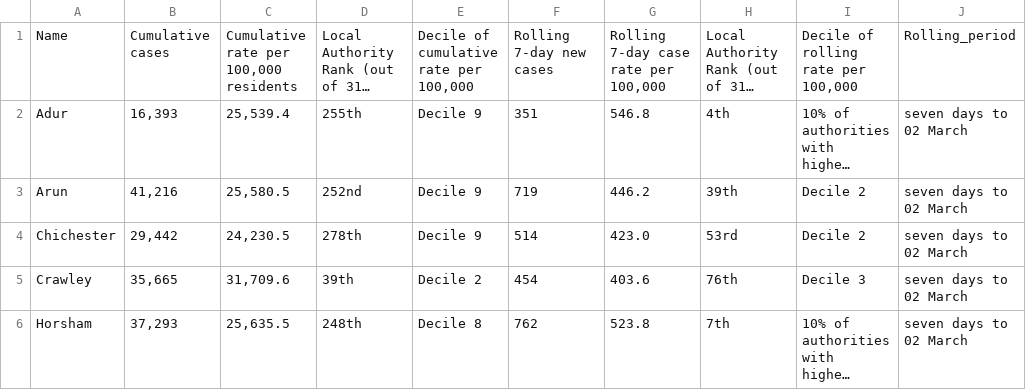
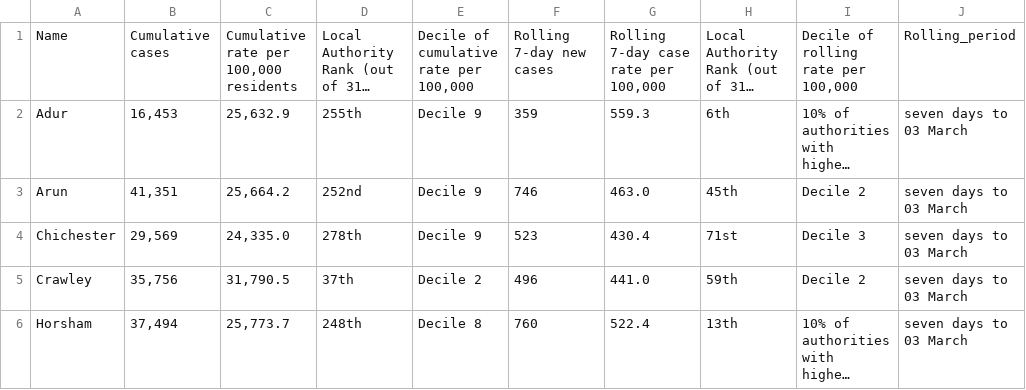
Before and after one commit to psychty/wsx_covid_datapack_public, a CSV file: Outputs/ltla_rate_wsx.csv, drawn as a sheet; only a part is shown; long unchanged cells end in …; the diff covers the shown part only; the diff names each change by its address in the sheet, - before the commit and + after, or states it on an @@ line.

Commit message:
March 8 - update

```diff
--- a/Outputs/ltla_rate_wsx.csv
+++ b/Outputs/ltla_rate_wsx.csv
-B2: 16,393
+B2: 16,453
-C2: 25,539.4
+C2: 25,632.9
-F2: 351
+F2: 359
-G2: 546.8
+G2: 559.3
-H2: 4th
+H2: 6th
-J2:J6: seven days to 02 March
+J2:J6: seven days to 03 March
-B3: 41,216
+B3: 41,351
-C3: 25,580.5
+C3: 25,664.2
-F3: 719
+F3: 746
-G3: 446.2
+G3: 463.0
-H3: 39th
+H3: 45th
-B4: 29,442
+B4: 29,569
-C4: 24,230.5
+C4: 24,335.0
-F4: 514
+F4: 523
-G4: 423.0
+G4: 430.4
-H4: 53rd
+H4: 71st
-I4: Decile 2
+I4: Decile 3
-B5: 35,665
+B5: 35,756
-C5: 31,709.6
+C5: 31,790.5
-D5: 39th
+D5: 37th
-F5: 454
+F5: 496
-G5: 403.6
+G5: 441.0
-H5: 76th
+H5: 59th
-I5: Decile 3
+I5: Decile 2
-B6: 37,293
+B6: 37,494
-C6: 25,635.5
+C6: 25,773.7
-F6: 762
+F6: 760
-G6: 523.8
+G6: 522.4
-H6: 7th
+H6: 13th
```
Also changed, not shown: 19 edited cells elsewhere in this file, Outputs/utla_rate_wsx.csv, 57 other files.
